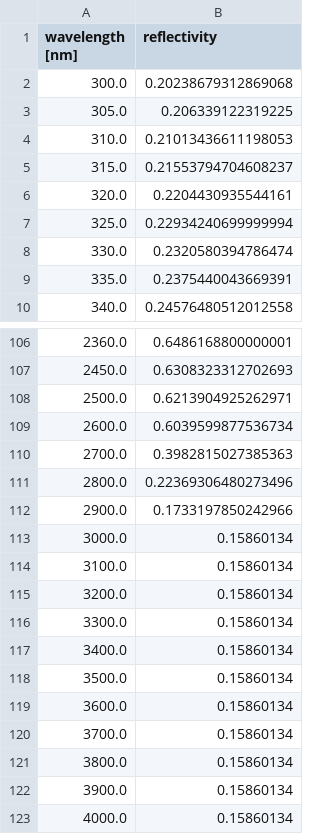
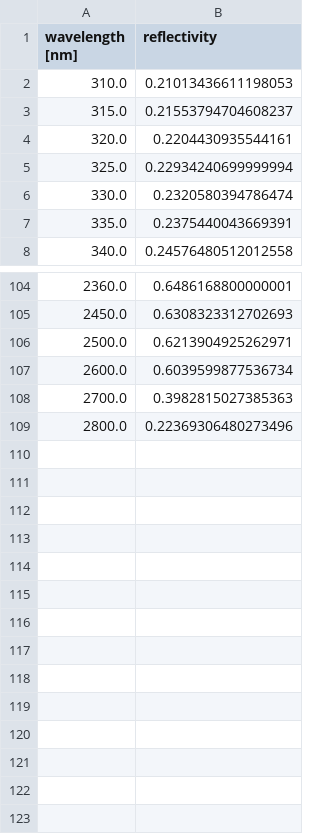
Before and after one commit to cire-thk/BifacialSimu, a CSV file: ReflectivityData/interpolated_reflectivity.csv, drawn as a sheet; only a part is shown, gaps mark what is left out; the diff names each change by its address in the sheet, - before the commit and + after, or states it on an @@ line.

```diff
--- a/ReflectivityData/interpolated_reflectivity.csv
+++ b/ReflectivityData/interpolated_reflectivity.csv
-row 2: 300.0 | 0.20238679312869068
-row 3: 305.0 | 0.206339122319225
-row 112: 2900.0 | 0.1733197850242966
-row 113: 3000.0 | 0.15860134
-row 114: 3100.0 | 0.15860134
-row 115: 3200.0 | 0.15860134
-row 116: 3300.0 | 0.15860134
-row 117: 3400.0 | 0.15860134
-row 118: 3500.0 | 0.15860134
-row 119: 3600.0 | 0.15860134
-row 120: 3700.0 | 0.15860134
-row 121: 3800.0 | 0.15860134
-row 122: 3900.0 | 0.15860134
-row 123: 4000.0 | 0.15860134
```
Also changed, not shown: 1 other file.
